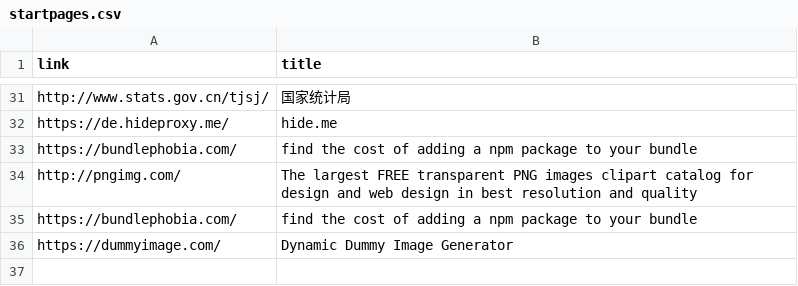
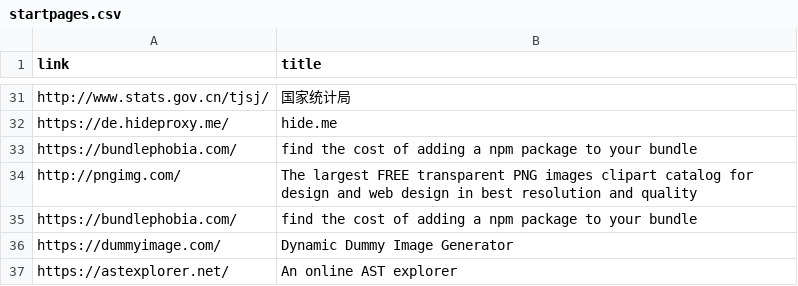
Before and after one commit to 867380699/867380699.github.io, a CSV file: _data/startpages.csv, drawn as a sheet; only a part is shown, gaps mark what is left out.

Commit message:
js ast

```diff
--- a/_data/startpages.csv
+++ b/_data/startpages.csv
@@ -36 +36,2 @@ https://bundlephobia.com/, find the cost of adding a npm package to your bundle
 https://dummyimage.com/, Dynamic Dummy Image Generator
+https://astexplorer.net/, An online AST explorer
```
